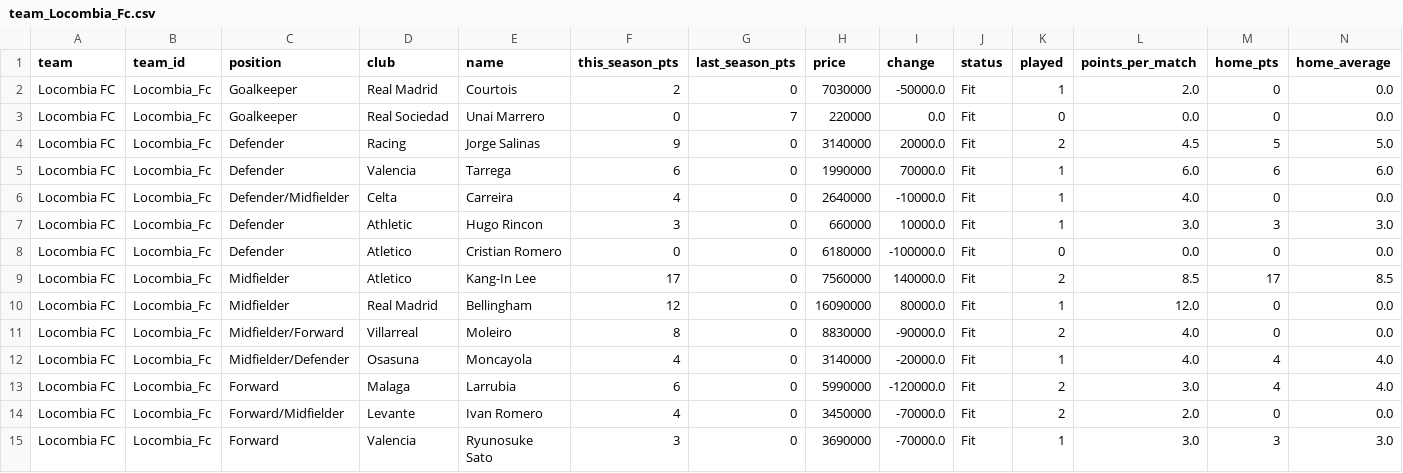
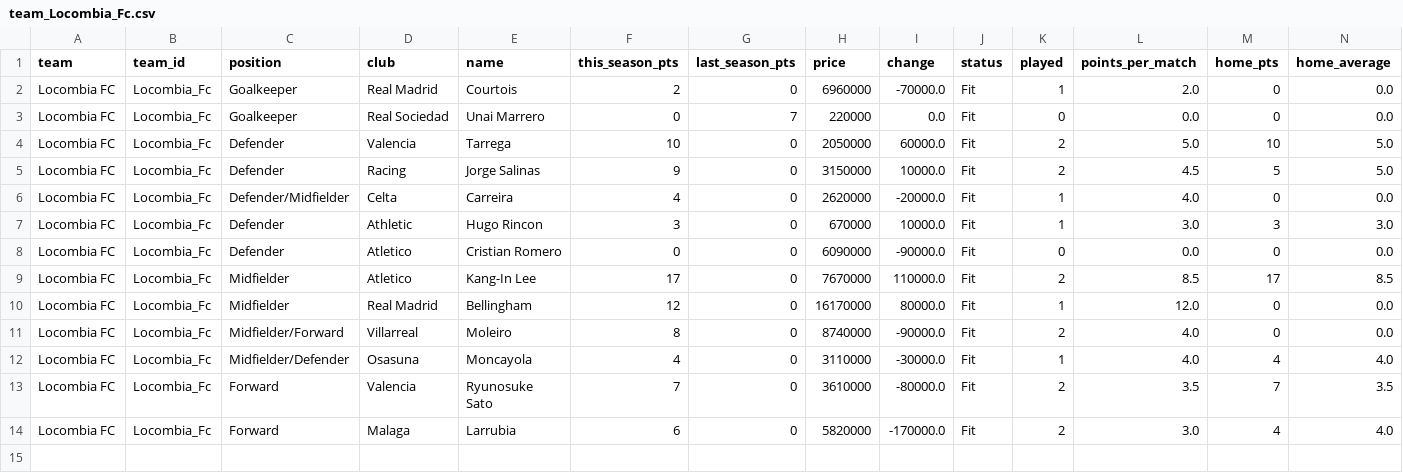
Before and after one commit to nilcrespo/BiwengerBot, a CSV file: csvs/teams/team_Locombia_Fc.csv, drawn as a sheet; only a part is shown; removed rows and columns are numbered as before the commit, all else as after; rows hold the shown columns only; the diff names each change by its address in the sheet, - before the commit and + after, or states it on an @@ line.

```diff
--- a/csvs/teams/team_Locombia_Fc.csv
+++ b/csvs/teams/team_Locombia_Fc.csv
-H2 (price): 7030000
+H2 (price): 6960000
-I2 (change): -50000.0
+I2 (change): -70000.0
+row 4: Locombia FC | Locombia_Fc | Defender | Valencia | Tarrega | 10 | 0 | 2050000 | 60000.0 | Fit | 2 | 5.0 | 10 | 5.0
-H5 (price): 3140000
+H5 (price): 3150000
-I5 (change): 20000.0
+I5 (change): 10000.0
-row 5: Locombia FC | Locombia_Fc | Defender | Valencia | Tarrega | 6 | 0 | 1990000 | 70000.0 | Fit | 1 | 6.0 | 6 | 6.0
-H6 (price): 2640000
+H6 (price): 2620000
-I6 (change): -10000.0
+I6 (change): -20000.0
-H7 (price): 660000
+H7 (price): 670000
-H8 (price): 6180000
+H8 (price): 6090000
-I8 (change): -100000.0
+I8 (change): -90000.0
-H9 (price): 7560000
+H9 (price): 7670000
-I9 (change): 140000.0
+I9 (change): 110000.0
-H10 (price): 16090000
+H10 (price): 16170000
-H11 (price): 8830000
+H11 (price): 8740000
-H12 (price): 3140000
+H12 (price): 3110000
-I12 (change): -20000.0
+I12 (change): -30000.0
+row 13: Locombia FC | Locombia_Fc | Forward | Valencia | Ryunosuke Sato | 7 | 0 | 3610000 | -80000.0 | Fit | 2 | 3.5 | 7 | 3.5
-H14 (price): 5990000
+H14 (price): 5820000
-I14 (change): -120000.0
+I14 (change): -170000.0
-row 14: Locombia FC | Locombia_Fc | Forward/Midfielder | Levante | Ivan Romero | 4 | 0 | 3450000 | -70000.0 | Fit | 2 | 2.0 | 0 | 0.0
-row 15: Locombia FC | Locombia_Fc | Forward | Valencia | Ryunosuke Sato | 3 | 0 | 3690000 | -70000.0 | Fit | 1 | 3.0 | 3 | 3.0
```
Also changed, not shown: csvs/others/market_bids.csv, csvs/others/rival_lineups.csv, 14 other files.
